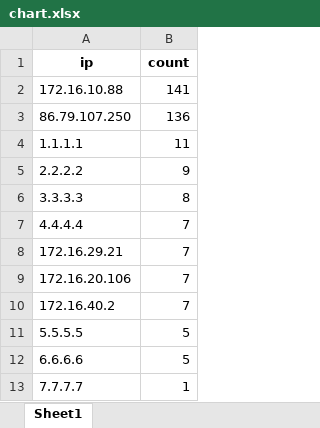
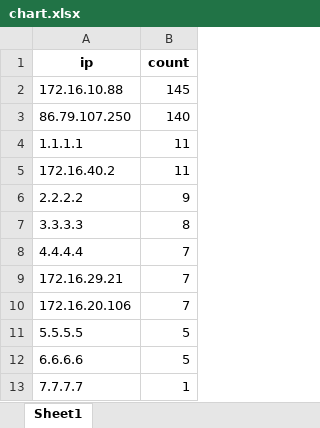
Before and after one commit to CattyTN/FMS_monitor_virus_autocheck, an Excel workbook: chart.xlsx, sheet Sheet1, drawn as a sheet; values as stored, in another font and other column widths than the file's, no borders; removed rows and columns are numbered as before the commit, all else as after; the diff names each change by its address in the sheet, - before the commit and + after, or states it on an @@ line.

```diff
--- a/chart.xlsx (sheet Sheet1)
+++ b/chart.xlsx (sheet Sheet1)
-B2 (count): 141
+B2 (count): 145
-B3 (count): 136
+B3 (count): 140
+row 5: 172.16.40.2 | 11
-row 10: 172.16.40.2 | 7
```
Also changed, not shown: parameter.xlsx, ram.xlsx, 1 other file.
